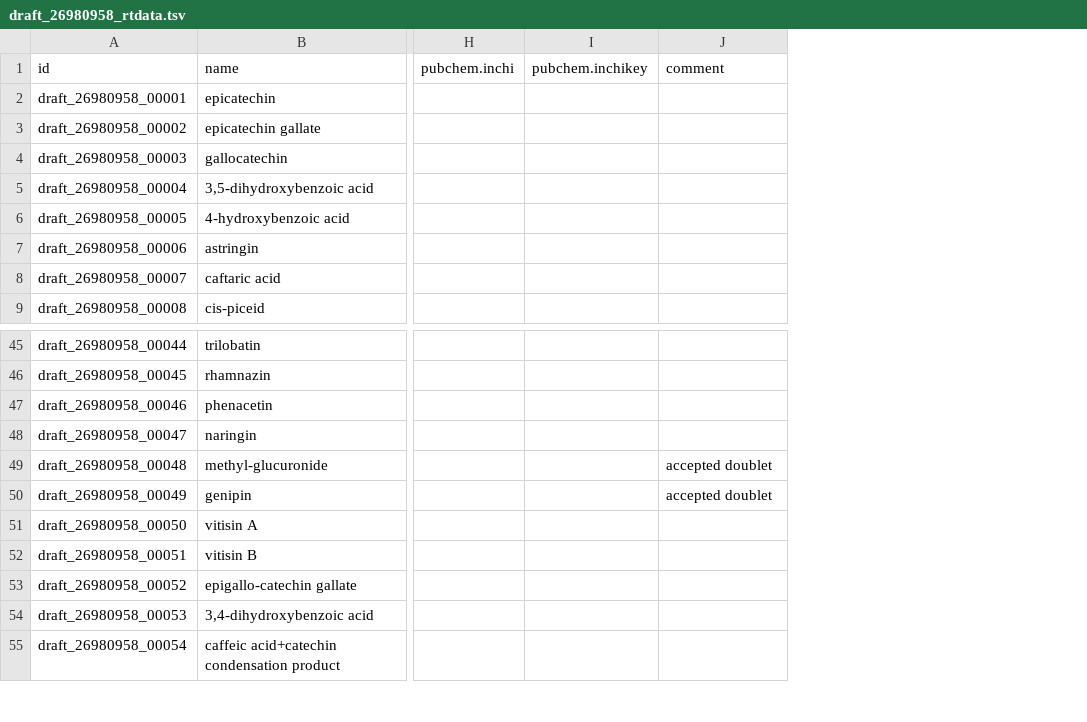
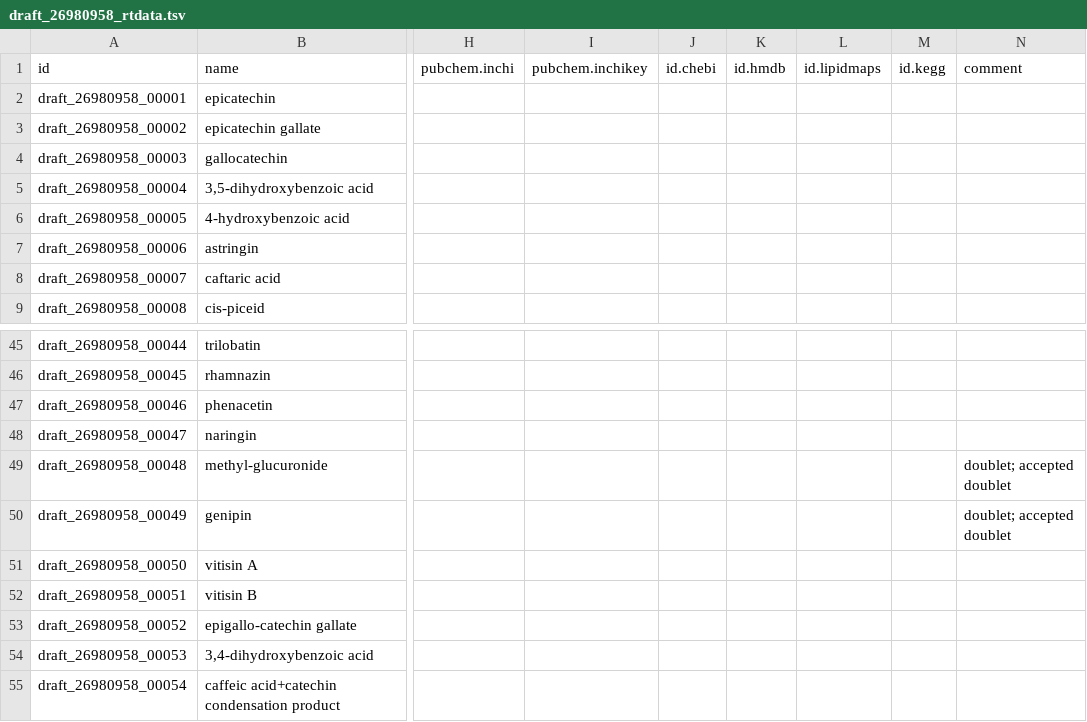
Before and after one commit to BrinkiBlink/RepoRT_Testing, a TSV file: raw_data/draft_26980958/draft_26980958_rtdata.tsv, drawn as a sheet; only a part is shown, gaps mark what is left out; addresses are those after the commit; the diff names each change by its address in the sheet, - before the commit and + after, or states it on an @@ line.

```diff
--- a/raw_data/draft_26980958/draft_26980958_rtdata.tsv
+++ b/raw_data/draft_26980958/draft_26980958_rtdata.tsv
+column J (id.chebi), empty
+column K (id.hmdb), empty
+column L (id.lipidmaps), empty
+column M (id.kegg), empty
-N49:N50 (comment): accepted doublet
+N49:N50 (comment): doublet; accepted doublet
```
Also changed, not shown: 21 other files.
